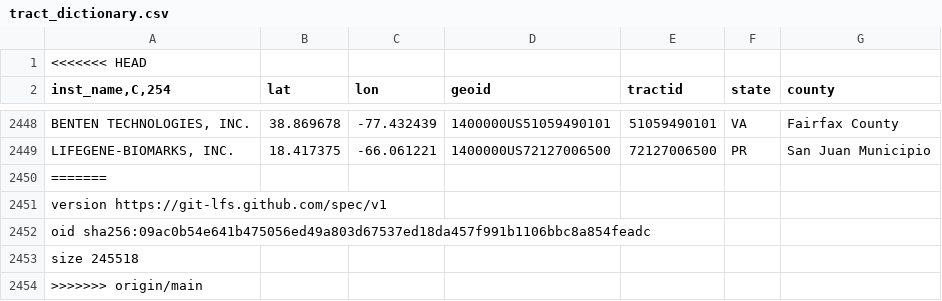
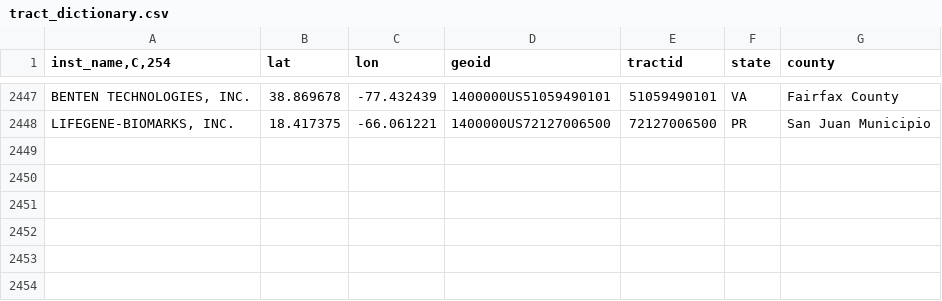
Before and after one commit to WeitzGroup/SciMap-Methods, a CSV file: data/tract_dictionary.csv, drawn as a sheet; only a part is shown, gaps mark what is left out; the diff names each change by its address in the sheet, - before the commit and + after, or states it on an @@ line.

Commit message:
Deleted extra lines

```diff
--- a/data/tract_dictionary.csv
+++ b/data/tract_dictionary.csv
-row 1: <<<<<<< HEAD
-row 2450: =======
-row 2451: version https://git-lfs.github.com/spec/v1
-row 2452: oid sha256:09ac0b54e641b475056ed49a803d67537ed18da457f991b1106bbc8a854feadc
-row 2453: size 245518
-row 2454: >>>>>>> origin/main
```
